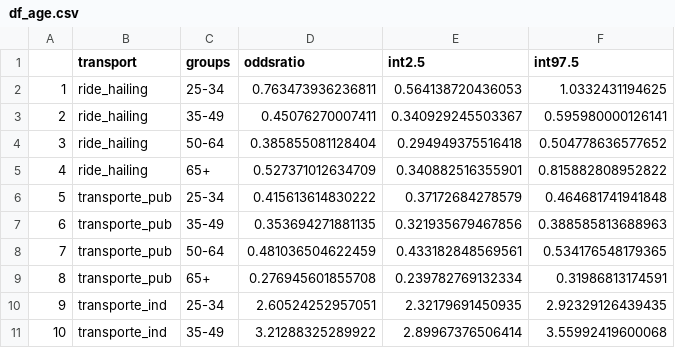
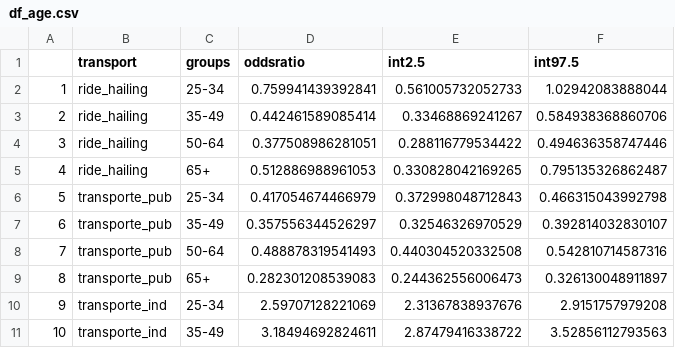
Before and after one commit to lucaswarwar/mobapp_cebrap99, a CSV file: 03_regress_data/results/df_age.csv, drawn as a sheet; only a part is shown; the diff covers the shown part only.

```diff
--- a/03_regress_data/results/df_age.csv
+++ b/03_regress_data/results/df_age.csv
@@ -1,11 +1,11 @@
 "","transport","groups","oddsratio","int2.5","int97.5"
-"1","ride_hailing","25-34",0.763473936236811,0.564138720436053,1.0332431194625
-"2","ride_hailing","35-49",0.45076270007411,0.340929245503367,0.595980000126141
-"3","ride_hailing","50-64",0.385855081128404,0.294949375516418,0.504778636577652
-"4","ride_hailing","65+",0.527371012634709,0.340882516355901,0.815882808952822
-"5","transporte_pub","25-34",0.415613614830222,0.37172684278579,0.464681741941848
-"6","transporte_pub","35-49",0.353694271881135,0.321935679467856,0.388585813688963
-"7","transporte_pub","50-64",0.481036504622459,0.433182848569561,0.534176548179365
-"8","transporte_pub","65+",0.276945601855708,0.239782769132334,0.31986813174591
-"9","transporte_ind","25-34",2.60524252957051,2.32179691450935,2.92329126439435
-"10","transporte_ind","35-49",3.21288325289922,2.89967376506414,3.55992419600068
+"1","ride_hailing","25-34",0.759941439392841,0.561005732052733,1.02942083888044
+"2","ride_hailing","35-49",0.442461589085414,0.33468869241267,0.584938368860706
+"3","ride_hailing","50-64",0.377508986281051,0.288116779534422,0.494636358747446
+"4","ride_hailing","65+",0.512886988961053,0.330828042169265,0.795135326862487
+"5","transporte_pub","25-34",0.417054674466979,0.372998048712843,0.466315043992798
+"6","transporte_pub","35-49",0.357556344526297,0.32546326970529,0.392814032830107
+"7","transporte_pub","50-64",0.488878319541493,0.440304520332508,0.542810714587316
+"8","transporte_pub","65+",0.282301208539083,0.244362556006473,0.326130048911897
+"9","transporte_ind","25-34",2.59707128221069,2.31367838937676,2.9151757979208
+"10","transporte_ind","35-49",3.18494692824611,2.87479416338722,3.52856112793563
```
Also changed, not shown: 18 edited cells elsewhere in this file, 03_regress_data/results/df_city.csv, 03_regress_data/results/df_city2.csv, 4 other files.
